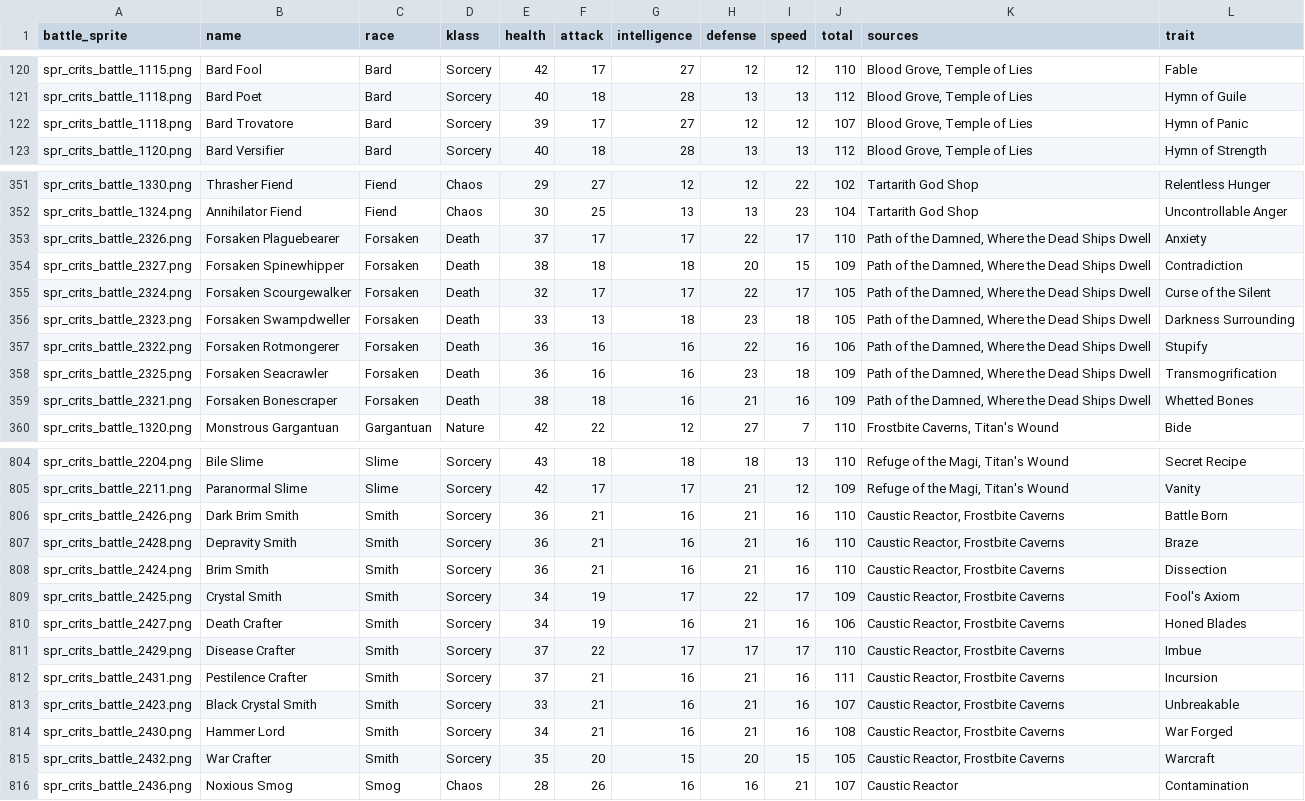
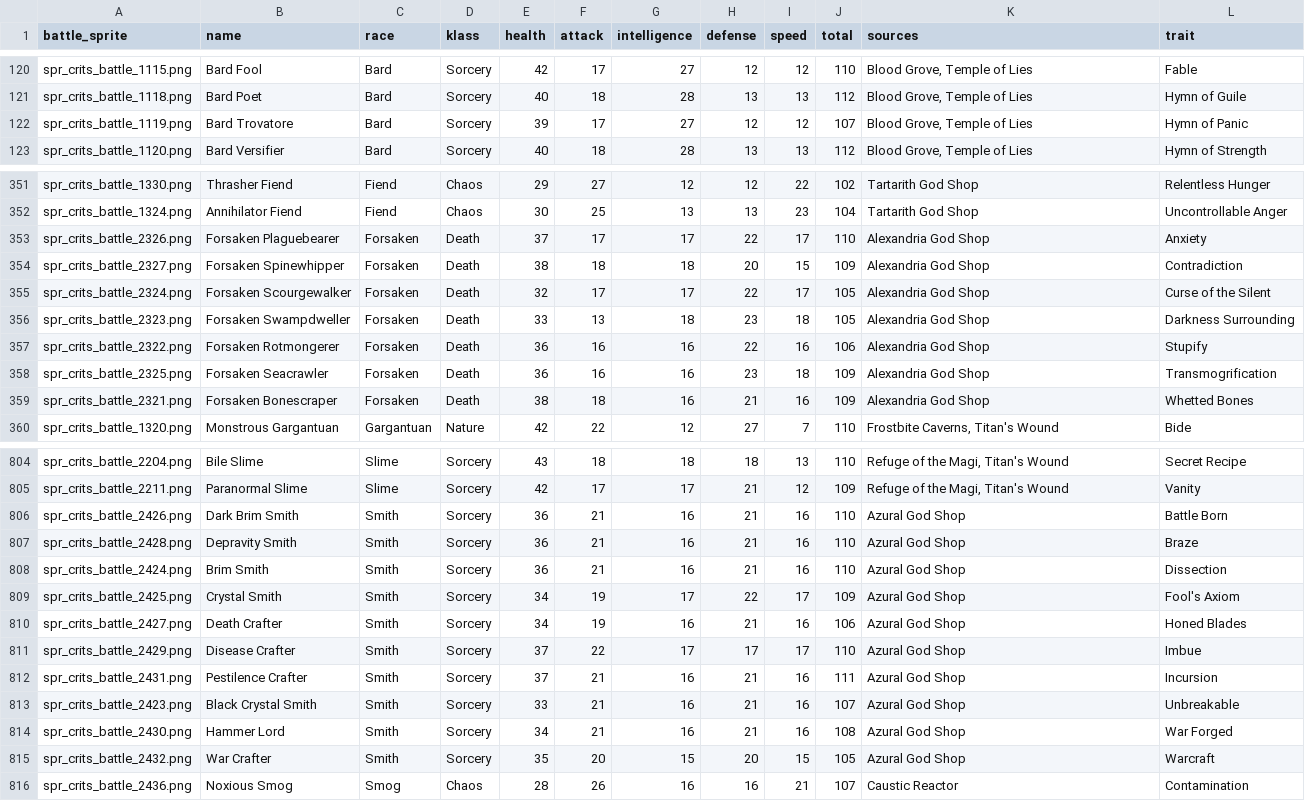
Before and after one commit to berated-bert/siralim-planner, a CSV file: data/siralim-ultimate-api/creatures.csv, drawn as a sheet; only a part is shown, gaps mark what is left out; the diff covers the shown part only.

```diff
--- a/data/siralim-ultimate-api/creatures.csv
+++ b/data/siralim-ultimate-api/creatures.csv
@@ -121,3 +121,3 @@ spr_crits_battle_1115.png,Bard Fool,Bard,Sorcery,42,17,27,12,12,110,"Blood Grove
 spr_crits_battle_1118.png,Bard Poet,Bard,Sorcery,40,18,28,13,13,112,"Blood Grove, Temple of Lies",Hymn of Guile
-spr_crits_battle_1118.png,Bard Trovatore,Bard,Sorcery,39,17,27,12,12,107,"Blood Grove, Temple of Lies",Hymn of Panic
+spr_crits_battle_1119.png,Bard Trovatore,Bard,Sorcery,39,17,27,12,12,107,"Blood Grove, Temple of Lies",Hymn of Panic
 spr_crits_battle_1120.png,Bard Versifier,Bard,Sorcery,40,18,28,13,13,112,"Blood Grove, Temple of Lies",Hymn of Strength
@@ -352,9 +352,9 @@ spr_crits_battle_1330.png,Thrasher Fiend,Fiend,Chaos,29,27,12,12,22,102,Tartarit
 spr_crits_battle_1324.png,Annihilator Fiend,Fiend,Chaos,30,25,13,13,23,104,Tartarith God Shop,Uncontrollable Anger
-spr_crits_battle_2326.png,Forsaken Plaguebearer,Forsaken,Death,37,17,17,22,17,110,"Path of the Damned, Where the Dead Ships Dwell",Anxiety
-spr_crits_battle_2327.png,Forsaken Spinewhipper,Forsaken,Death,38,18,18,20,15,109,"Path of the Damned, Where the Dead Ships Dwell",Contradiction
-spr_crits_battle_2324.png,Forsaken Scourgewalker,Forsaken,Death,32,17,17,22,17,105,"Path of the Damned, Where the Dead Ships Dwell",Curse of the Silent
-spr_crits_battle_2323.png,Forsaken Swampdweller,Forsaken,Death,33,13,18,23,18,105,"Path of the Damned, Where the Dead Ships Dwell",Darkness Surrounding
-spr_crits_battle_2322.png,Forsaken Rotmongerer,Forsaken,Death,36,16,16,22,16,106,"Path of the Damned, Where the Dead Ships Dwell",Stupify
-spr_crits_battle_2325.png,Forsaken Seacrawler,Forsaken,Death,36,16,16,23,18,109,"Path of the Damned, Where the Dead Ships Dwell",Transmogrification
-spr_crits_battle_2321.png,Forsaken Bonescraper,Forsaken,Death,38,18,16,21,16,109,"Path of the Damned, Where the Dead Ships Dwell",Whetted Bones
+spr_crits_battle_2326.png,Forsaken Plaguebearer,Forsaken,Death,37,17,17,22,17,110,Alexandria God Shop,Anxiety
+spr_crits_battle_2327.png,Forsaken Spinewhipper,Forsaken,Death,38,18,18,20,15,109,Alexandria God Shop,Contradiction
+spr_crits_battle_2324.png,Forsaken Scourgewalker,Forsaken,Death,32,17,17,22,17,105,Alexandria God Shop,Curse of the Silent
+spr_crits_battle_2323.png,Forsaken Swampdweller,Forsaken,Death,33,13,18,23,18,105,Alexandria God Shop,Darkness Surrounding
+spr_crits_battle_2322.png,Forsaken Rotmongerer,Forsaken,Death,36,16,16,22,16,106,Alexandria God Shop,Stupify
+spr_crits_battle_2325.png,Forsaken Seacrawler,Forsaken,Death,36,16,16,23,18,109,Alexandria God Shop,Transmogrification
+spr_crits_battle_2321.png,Forsaken Bonescraper,Forsaken,Death,38,18,16,21,16,109,Alexandria God Shop,Whetted Bones
 spr_crits_battle_1320.png,Monstrous Gargantuan,Gargantuan,Nature,42,22,12,27,7,110,"Frostbite Caverns, Titan's Wound",Bide
@@ -805,12 +805,12 @@ spr_crits_battle_2204.png,Bile Slime,Slime,Sorcery,43,18,18,18,13,110,"Refuge of
 spr_crits_battle_2211.png,Paranormal Slime,Slime,Sorcery,42,17,17,21,12,109,"Refuge of the Magi, Titan's Wound",Vanity
-spr_crits_battle_2426.png,Dark Brim Smith,Smith,Sorcery,36,21,16,21,16,110,"Caustic Reactor, Frostbite Caverns",Battle Born
-spr_crits_battle_2428.png,Depravity Smith,Smith,Sorcery,36,21,16,21,16,110,"Caustic Reactor, Frostbite Caverns",Braze
-spr_crits_battle_2424.png,Brim Smith,Smith,Sorcery,36,21,16,21,16,110,"Caustic Reactor, Frostbite Caverns",Dissection
-spr_crits_battle_2425.png,Crystal Smith,Smith,Sorcery,34,19,17,22,17,109,"Caustic Reactor, Frostbite Caverns",Fool's Axiom
-spr_crits_battle_2427.png,Death Crafter,Smith,Sorcery,34,19,16,21,16,106,"Caustic Reactor, Frostbite Caverns",Honed Blades
-spr_crits_battle_2429.png,Disease Crafter,Smith,Sorcery,37,22,17,17,17,110,"Caustic Reactor, Frostbite Caverns",Imbue
-spr_crits_battle_2431.png,Pestilence Crafter,Smith,Sorcery,37,21,16,21,16,111,"Caustic Reactor, Frostbite Caverns",Incursion
-spr_crits_battle_2423.png,Black Crystal Smith,Smith,Sorcery,33,21,16,21,16,107,"Caustic Reactor, Frostbite Caverns",Unbreakable
-spr_crits_battle_2430.png,Hammer Lord,Smith,Sorcery,34,21,16,21,16,108,"Caustic Reactor, Frostbite Caverns",War Forged
-spr_crits_battle_2432.png,War Crafter,Smith,Sorcery,35,20,15,20,15,105,"Caustic Reactor, Frostbite Caverns",Warcraft
+spr_crits_battle_2426.png,Dark Brim Smith,Smith,Sorcery,36,21,16,21,16,110,Azural God Shop,Battle Born
+spr_crits_battle_2428.png,Depravity Smith,Smith,Sorcery,36,21,16,21,16,110,Azural God Shop,Braze
+spr_crits_battle_2424.png,Brim Smith,Smith,Sorcery,36,21,16,21,16,110,Azural God Shop,Dissection
+spr_crits_battle_2425.png,Crystal Smith,Smith,Sorcery,34,19,17,22,17,109,Azural God Shop,Fool's Axiom
+spr_crits_battle_2427.png,Death Crafter,Smith,Sorcery,34,19,16,21,16,106,Azural God Shop,Honed Blades
+spr_crits_battle_2429.png,Disease Crafter,Smith,Sorcery,37,22,17,17,17,110,Azural God Shop,Imbue
+spr_crits_battle_2431.png,Pestilence Crafter,Smith,Sorcery,37,21,16,21,16,111,Azural God Shop,Incursion
+spr_crits_battle_2423.png,Black Crystal Smith,Smith,Sorcery,33,21,16,21,16,107,Azural God Shop,Unbreakable
+spr_crits_battle_2430.png,Hammer Lord,Smith,Sorcery,34,21,16,21,16,108,Azural God Shop,War Forged
+spr_crits_battle_2432.png,War Crafter,Smith,Sorcery,35,20,15,20,15,105,Azural God Shop,Warcraft
 spr_crits_battle_2436.png,Noxious Smog,Smog,Chaos,28,26,16,16,21,107,Caustic Reactor,Contamination
```
Also changed, not shown: 6 edited cells elsewhere in this file, 2 other files.
